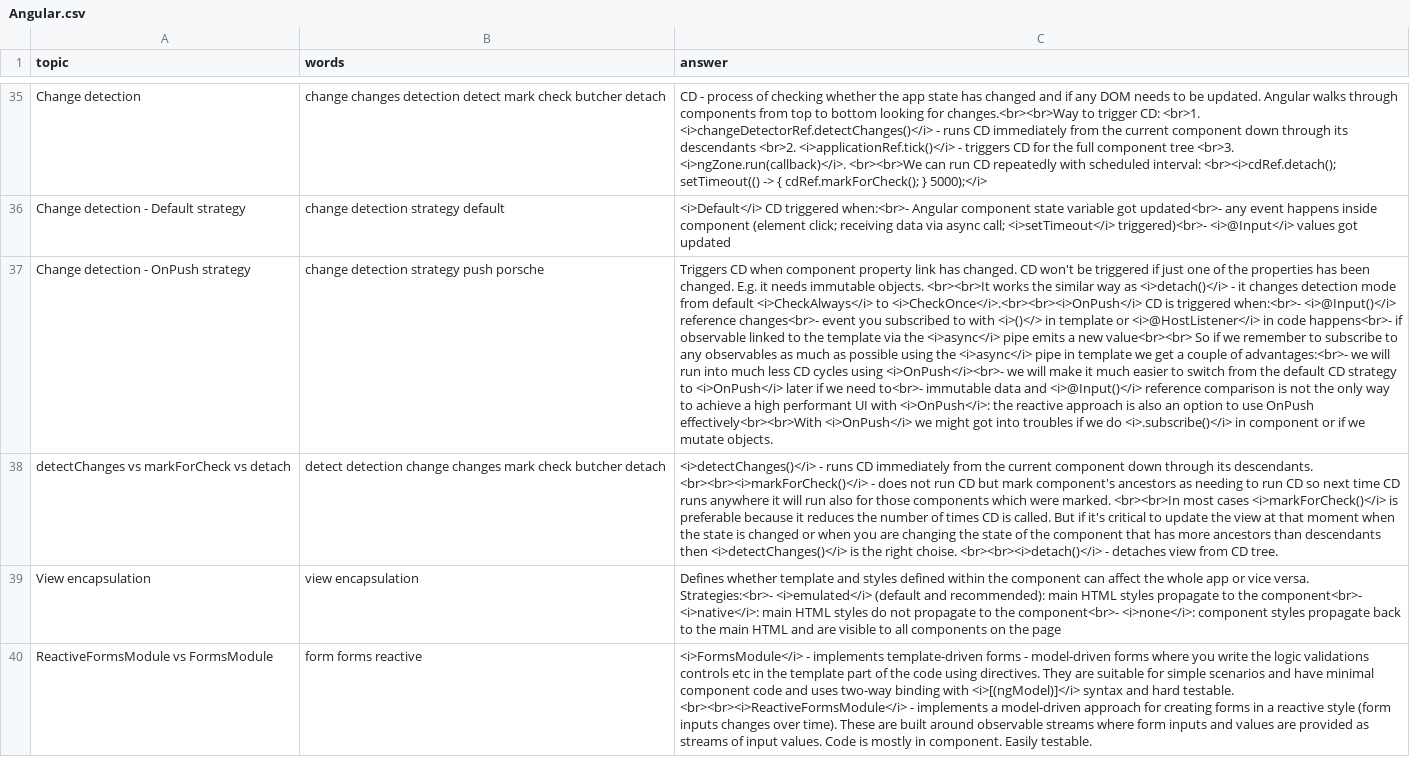
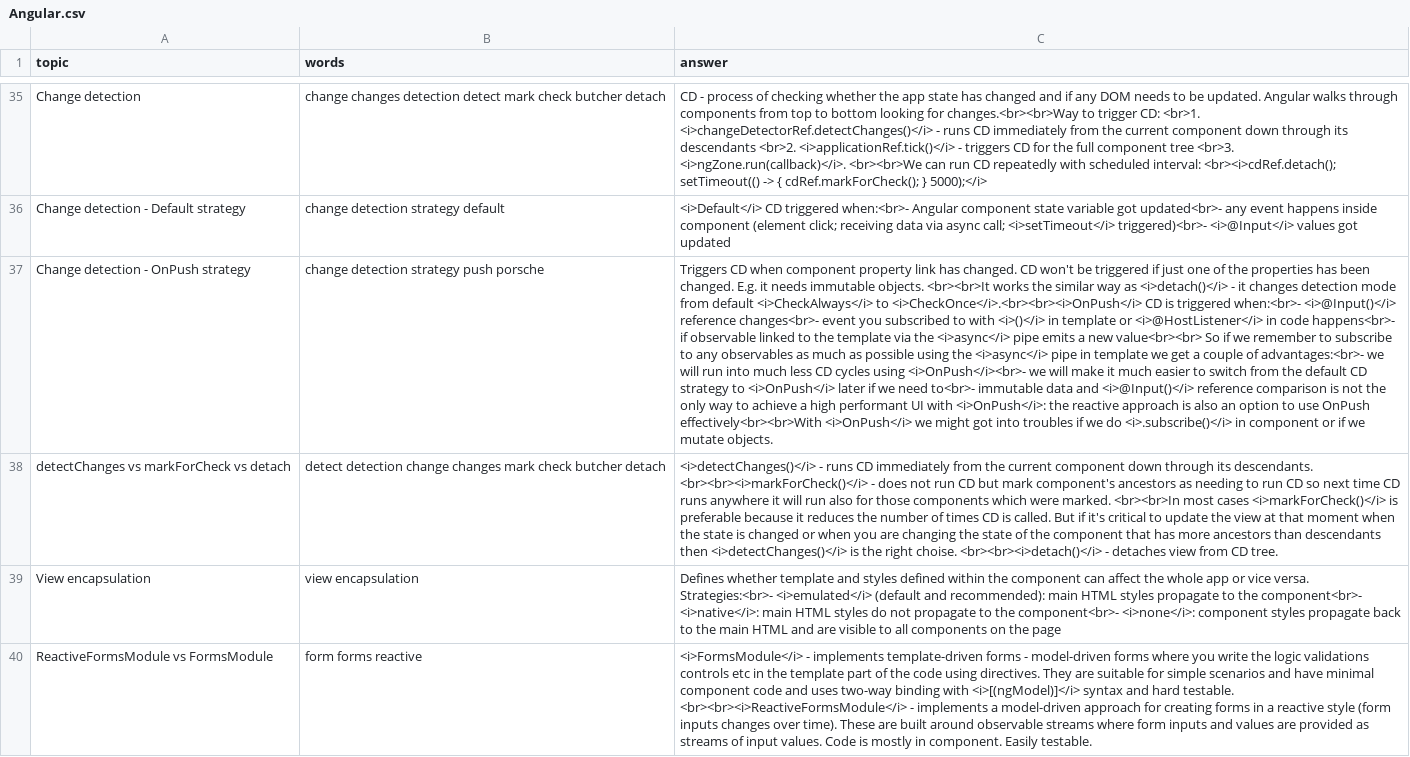
Before and after one commit to DzmitryAlifer/tech-interview-helper, a CSV file: src/assets/Angular.csv, drawn as a sheet; only a part is shown, gaps mark what is left out; the diff names each change by its address in the sheet, - before the commit and + after, or states it on an @@ line.

```diff
--- a/src/assets/Angular.csv
+++ b/src/assets/Angular.csv
-C37 (answer): …to with <i>()</> in template…
+C37 (answer): …to with <i>()</i> in template…
```
Also changed, not shown: 1 other file.
